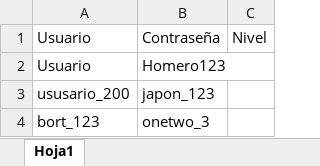
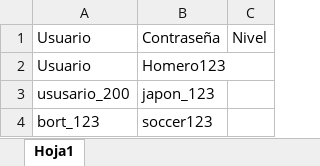
Before and after one commit to JuanManuelCurcio/Entrega_final_Curcio, an Excel workbook: Users_to_try.xlsx, sheet Hoja1, drawn as a sheet; values as stored, in another font and other column widths than the file's, no borders; the diff names each change by its address in the sheet, - before the commit and + after, or states it on an @@ line.

```diff
--- a/Users_to_try.xlsx (sheet Hoja1)
+++ b/Users_to_try.xlsx (sheet Hoja1)
-B4: onetwo_3
+B4: soccer123
```
Also changed, not shown: 12 other files.
